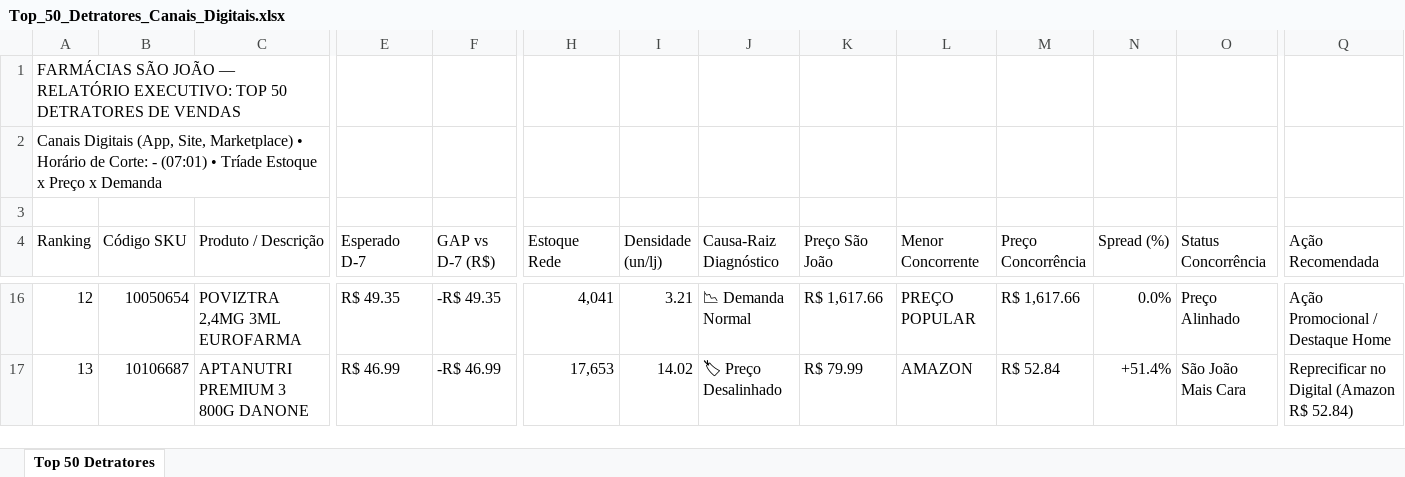
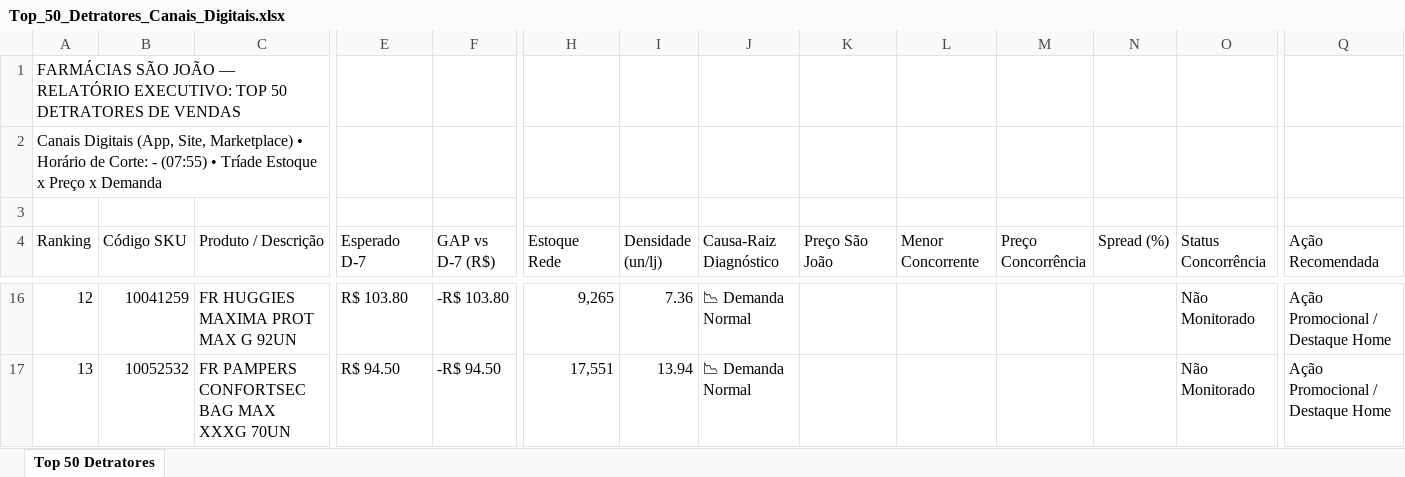
Before and after one commit to lukasg64-png/monitor-canais-digitais, an Excel workbook: data/Top_50_Detratores_Canais_Digitais.xlsx, sheet Top 50 Detratores, drawn as a sheet; only a part is shown, gaps mark what is left out; values as stored, in another font and other column widths than the file's, no cell formats; the diff covers the shown part only; the diff names each change by its address in the sheet, - before the commit and + after, or states it on an @@ line.

Commit message:
Auto-sync Qlik Sense Intraday (13/09/2026 08:21) [Corte: -]

```diff
--- a/data/Top_50_Detratores_Canais_Digitais.xlsx (sheet Top 50 Detratores)
+++ b/data/Top_50_Detratores_Canais_Digitais.xlsx (sheet Top 50 Detratores)
-A2 (Ranking): …Corte: - (07:01) • Tríade…
+A2 (Ranking): …Corte: - (07:55) • Tríade…
-B16 (Código SKU): 10050654
+B16 (Código SKU): 10041259
-C16 (Produto / Descrição): POVIZTRA 2,4MG 3ML EUROFARMA
+C16 (Produto / Descrição): FR HUGGIES MAXIMA PROT MAX G 92UN
-E16 (Esperado D-7): R$ 49.35
+E16 (Esperado D-7): R$ 103.80
-F16 (GAP vs D-7 (R$)): -R$ 49.35
+F16 (GAP vs D-7 (R$)): -R$ 103.80
-H16 (Estoque Rede): 4,041
+H16 (Estoque Rede): 9,265
-I16 (Densidade (un/lj)): 3.21
+I16 (Densidade (un/lj)): 7.36
-K16 (Preço São João): R$ 1,617.66
+K16 (Preço São João): (empty)
-L16 (Menor Concorrente): PREÇO POPULAR
+L16 (Menor Concorrente): (empty)
-M16 (Preço Concorrência): R$ 1,617.66
+M16 (Preço Concorrência): (empty)
-N16 (Spread (%)): 0.0%
+N16 (Spread (%)): (empty)
-O16 (Status Concorrência): Preço Alinhado
+O16 (Status Concorrência): Não Monitorado
-B17 (Código SKU): 10106687
+B17 (Código SKU): 10052532
-C17 (Produto / Descrição): APTANUTRI PREMIUM 3 800G DANONE
+C17 (Produto / Descrição): FR PAMPERS CONFORTSEC BAG MAX XXXG 70UN
-E17 (Esperado D-7): R$ 46.99
+E17 (Esperado D-7): R$ 94.50
-F17 (GAP vs D-7 (R$)): -R$ 46.99
+F17 (GAP vs D-7 (R$)): -R$ 94.50
-H17 (Estoque Rede): 17,653
+H17 (Estoque Rede): 17,551
-I17 (Densidade (un/lj)): 14.02
+I17 (Densidade (un/lj)): 13.94
-J17 (Causa-Raiz Diagnóstico): 🏷 Preço Desalinhado
+J17 (Causa-Raiz Diagnóstico): 📉 Demanda Normal
-K17 (Preço São João): R$ 79.99
+K17 (Preço São João): (empty)
-L17 (Menor Concorrente): AMAZON
+L17 (Menor Concorrente): (empty)
-M17 (Preço Concorrência): R$ 52.84
+M17 (Preço Concorrência): (empty)
-N17 (Spread (%)): +51.4%
+N17 (Spread (%)): (empty)
-O17 (Status Concorrência): São João Mais Cara
+O17 (Status Concorrência): Não Monitorado
-Q17 (Ação Recomendada): Reprecificar no Digital (Amazon R$ 52.84)
+Q17 (Ação Recomendada): Ação Promocional / Destaque Home
```
Also changed, not shown: 511 edited cells elsewhere in this sheet, cell formats, 8 other files.
